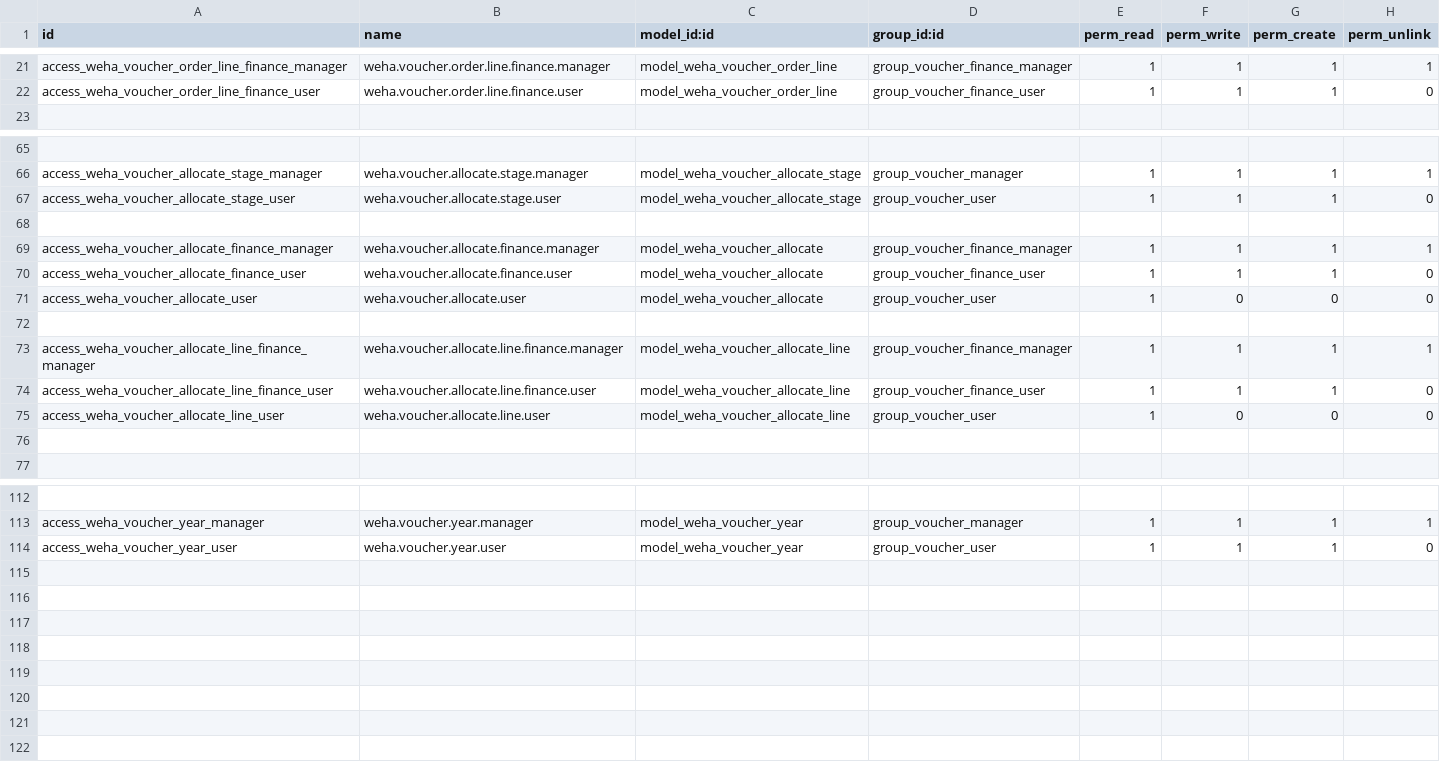
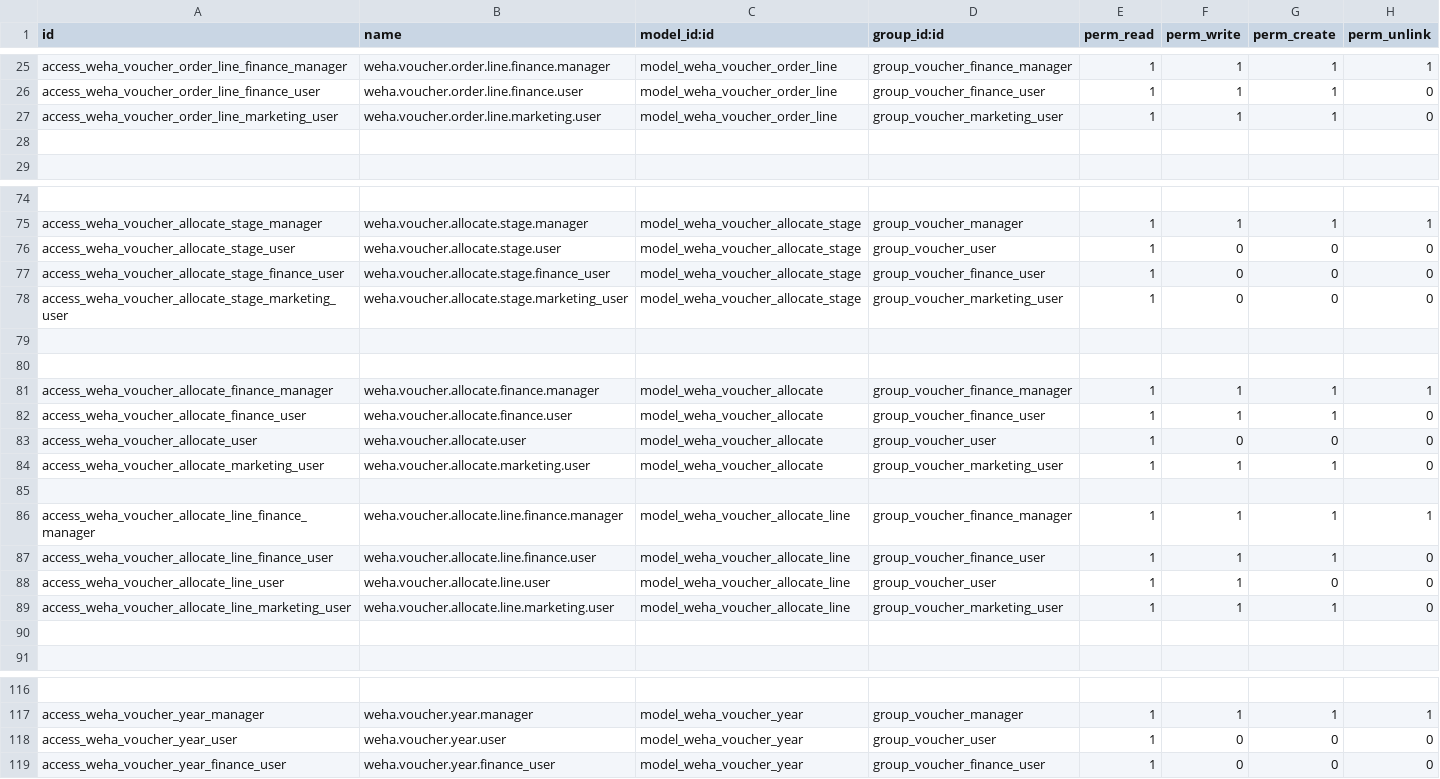
Before and after one commit to wahhid/weha_voucher_mgmt, a CSV file: weha_voucher_mgmt/security/ir.model.access.csv, drawn as a sheet; only a part is shown, gaps mark what is left out; addresses are those after the commit; the diff covers the shown part only; the diff names each change by its address in the sheet, - before the commit and + after, or states it on an @@ line.

```diff
--- a/weha_voucher_mgmt/security/ir.model.access.csv
+++ b/weha_voucher_mgmt/security/ir.model.access.csv
+row 27: access_weha_voucher_order_line_marketing_user | weha.voucher.order.line.marketing.user | model_weha_voucher_order_line | group_voucher_marketing_user | 1 | 1 | 1 | 0
+row 28: (empty)
-F76 (perm_write): 1
+F76 (perm_write): 0
-G76 (perm_create): 1
+G76 (perm_create): 0
+row 77: access_weha_voucher_allocate_stage_finance_user | weha.voucher.allocate.stage.finance_user | model_weha_voucher_allocate_stage | group_voucher_finance_user | 1 | 0 | 0 | 0
+row 78: access_weha_voucher_allocate_stage_marketing_user | weha.voucher.allocate.stage.marketing_user | model_weha_voucher_allocate_stage | group_voucher_marketing_user | 1 | 0 | 0 | 0
+row 79: (empty)
+row 84: access_weha_voucher_allocate_marketing_user | weha.voucher.allocate.marketing.user | model_weha_voucher_allocate | group_voucher_marketing_user | 1 | 1 | 1 | 0
-F88 (perm_write): 0
+F88 (perm_write): 1
+row 89: access_weha_voucher_allocate_line_marketing_user | weha.voucher.allocate.line.marketing.user | model_weha_voucher_allocate_line | group_voucher_marketing_user | 1 | 1 | 1 | 0
-F118 (perm_write): 1
+F118 (perm_write): 0
-G118 (perm_create): 1
+G118 (perm_create): 0
+row 119: access_weha_voucher_year_finance_user | weha.voucher.year.finance_user | model_weha_voucher_year | group_voucher_finance_user | 1 | 0 | 0 | 0
```
Also changed, not shown: 7 added rows, 10 removed rows and 5 edited cells elsewhere in this file, 16 other files.
